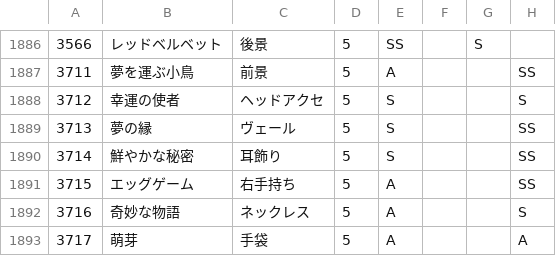
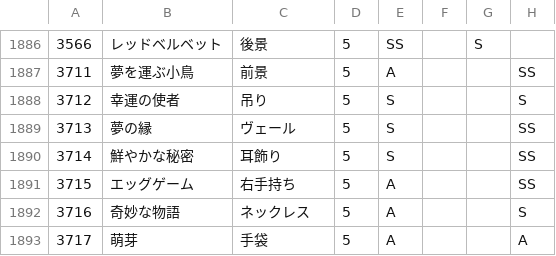
Before and after one commit to ShTair/MiracleNikkiData, a CSV file: Items/7_Accessory.csv, drawn as a sheet; only a part is shown, gaps mark what is left out; the diff names each change by its address in the sheet, - before the commit and + after, or states it on an @@ line.

Commit message:
sync [2018/04/03 04:35:49]

```diff
--- a/Items/7_Accessory.csv
+++ b/Items/7_Accessory.csv
-C1888: ヘッドアクセ
+C1888: 吊り
```
